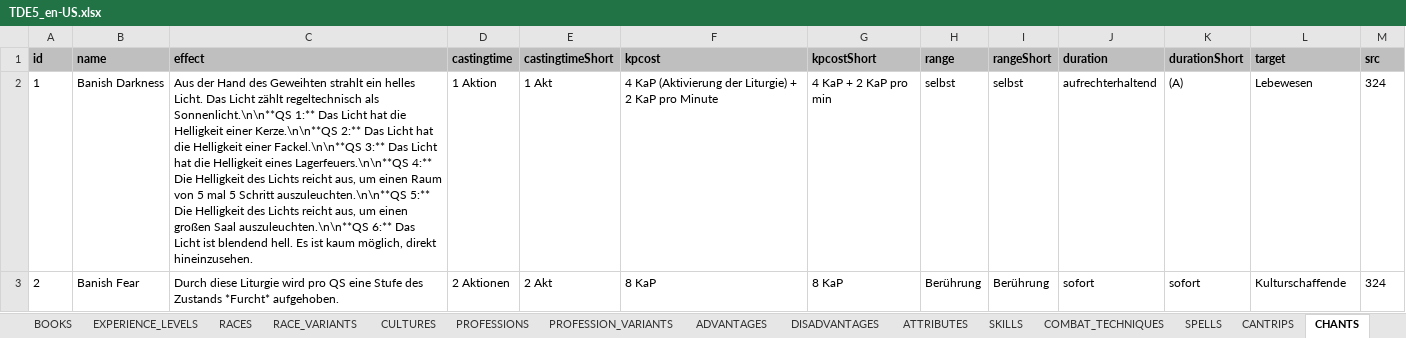
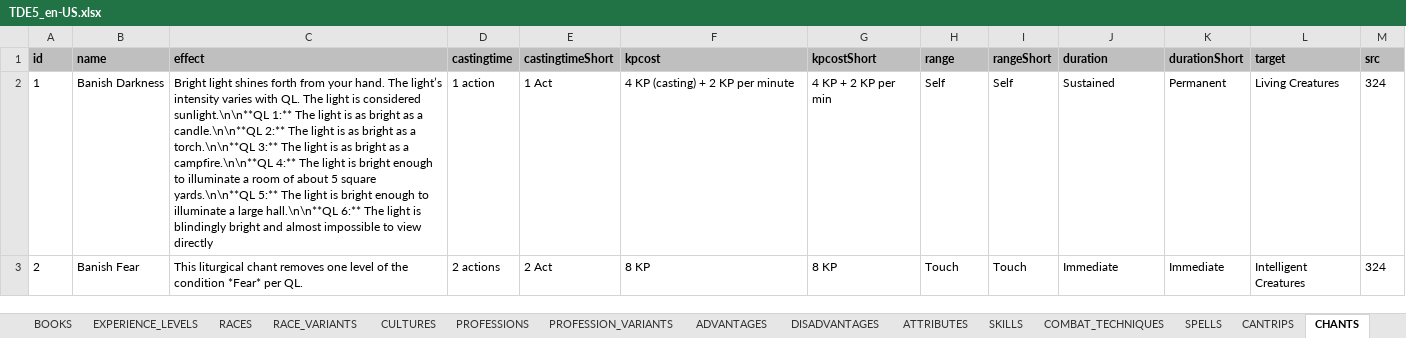
Before and after one commit to elyukai/optolith-client, an Excel workbook: src/data/TDE5_en-US.xlsx, sheet CHANTS, drawn as a sheet; only a part is shown; values as stored, in another font and other column widths than the file's, no borders; table styles not drawn; the diff covers the shown part only; the diff names each change by its address in the sheet, - before the commit and + after, or states it on an @@ line.

```diff
--- a/src/data/TDE5_en-US.xlsx (sheet CHANTS)
+++ b/src/data/TDE5_en-US.xlsx (sheet CHANTS)
-C2 (effect): Aus der Hand des Geweihten strahlt ein helles Licht. Das Licht zählt regeltechnisch als Sonnenlicht.\n\n**QS 1:** Das Licht hat die Helligkeit einer Kerze.\n\n**QS 2:** Das Licht hat die Helligkeit einer Fackel.\n\n**QS 3:** Das Licht hat die Helligkeit eines Lagerfeuers.\n\n**QS 4:** Die Helligkeit des Lichts reicht aus, um einen Raum von 5 mal 5 Schritt auszuleuchten.\n\n**QS 5:** Die Helligkeit des Lichts reicht aus, um einen großen Saal auszuleuchten.\n\n**QS 6:** Das Licht ist blendend hell. Es ist kaum möglich, direkt hineinzusehen.
+C2 (effect): Bright light shines forth from your hand. The light’s intensity varies with QL. The light is considered sunlight.\n\n**QL 1:** The light is as bright as a candle.\n\n**QL 2:** The light is as bright as a torch.\n\n**QL 3:** The light is as bright as a campfire.\n\n**QL 4:** The light is bright enough to illuminate a room of about 5 square yards.\n\n**QL 5:** The light is bright enough to illuminate a large hall.\n\n**QL 6:** The light is blindingly bright and almost impossible to view directly
-D2 (castingtime): 1 Aktion
+D2 (castingtime): 1 action
-E2 (castingtimeShort): 1 Akt
+E2 (castingtimeShort): 1 Act
-F2 (kpcost): 4 KaP (Aktivierung der Liturgie) + 2 KaP pro Minute
+F2 (kpcost): 4 KP (casting) + 2 KP per minute
-G2 (kpcostShort): 4 KaP + 2 KaP pro min
+G2 (kpcostShort): 4 KP + 2 KP per min
-H2 (range): selbst
+H2 (range): Self
-I2 (rangeShort): selbst
+I2 (rangeShort): Self
-J2 (duration): aufrechterhaltend
+J2 (duration): Sustained
-K2 (durationShort): (A)
+K2 (durationShort): Permanent
-L2 (target): Lebewesen
+L2 (target): Living Creatures
-C3 (effect): Durch diese Liturgie wird pro QS eine Stufe des Zustands *Furcht* aufgehoben.
+C3 (effect): This liturgical chant removes one level of the condition *Fear* per QL.
-D3 (castingtime): 2 Aktionen
+D3 (castingtime): 2 actions
-E3 (castingtimeShort): 2 Akt
+E3 (castingtimeShort): 2 Act
-F3 (kpcost): 8 KaP
+F3 (kpcost): 8 KP
-G3 (kpcostShort): 8 KaP
+G3 (kpcostShort): 8 KP
-H3 (range): Berührung
+H3 (range): Touch
-I3 (rangeShort): Berührung
+I3 (rangeShort): Touch
-J3 (duration): sofort
+J3 (duration): Immediate
-K3 (durationShort): sofort
+K3 (durationShort): Immediate
-L3 (target): Kulturschaffende
+L3 (target): Intelligent Creatures
```
Also changed, not shown: 390 edited cells elsewhere in this sheet, sheet SPELLS, sheet EQUIPMENT, sheet BLESSINGS, sheet CANTRIPS, src/data/TDE5_de-DE.xlsx, 12 other files.
